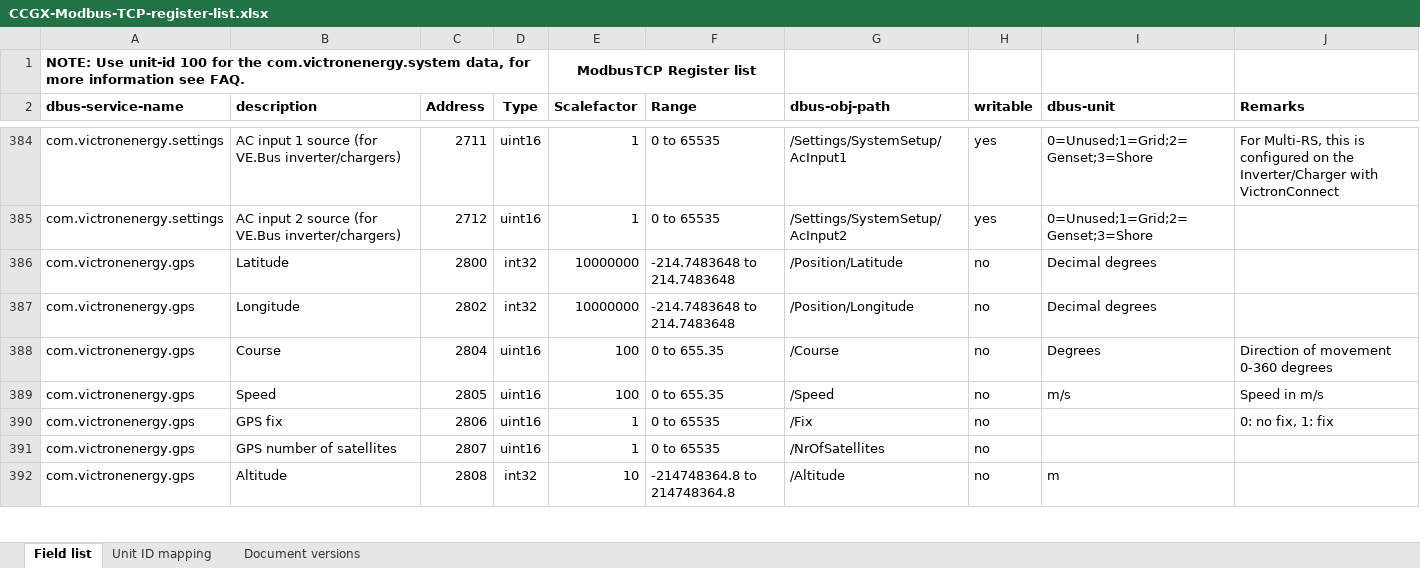
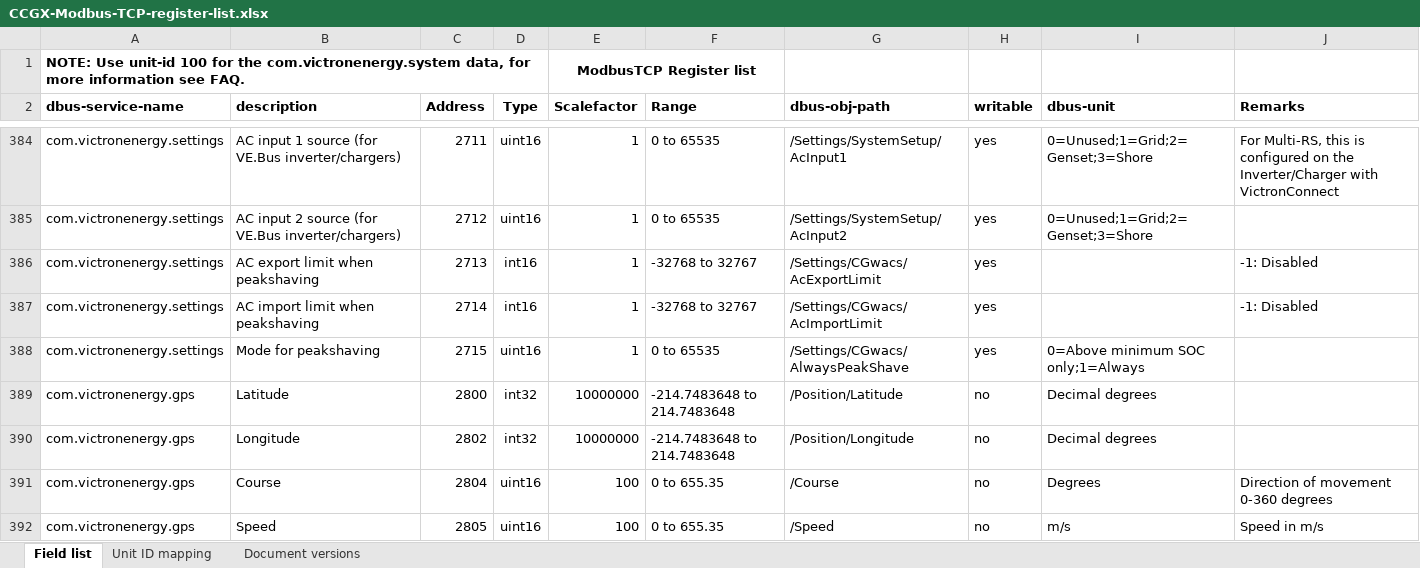
Before and after one commit to victronenergy/dbus_modbustcp, an Excel workbook: CCGX-Modbus-TCP-register-list.xlsx, sheet Field list, drawn as a sheet; only a part is shown, gaps mark what is left out; the shorter side is filled out with more unchanged rows; values as stored, in another font and other column widths than the file's, no borders; the diff names each change by its address in the sheet, - before the commit and + after, or states it on an @@ line.

Commit message:
Add registers 2713-2715 for peakshaving

```diff
--- a/CCGX-Modbus-TCP-register-list.xlsx (sheet Field list)
+++ b/CCGX-Modbus-TCP-register-list.xlsx (sheet Field list)
+row 386: com.victronenergy.settings | AC export limit when peakshaving | 2713 | int16 | 1 | -32768 to 32767 | /Settings/CGwacs/AcExportLimit | yes |  | -1: Disabled
+row 387: com.victronenergy.settings | AC import limit when peakshaving | 2714 | int16 | 1 | -32768 to 32767 | /Settings/CGwacs/AcImportLimit | yes |  | -1: Disabled
+row 388: com.victronenergy.settings | Mode for peakshaving | 2715 | uint16 | 1 | 0 to 65535 | /Settings/CGwacs/AlwaysPeakShave | yes | 0=Above minimum SOC only;1=Always
```
Also changed, not shown: 1 other file.
